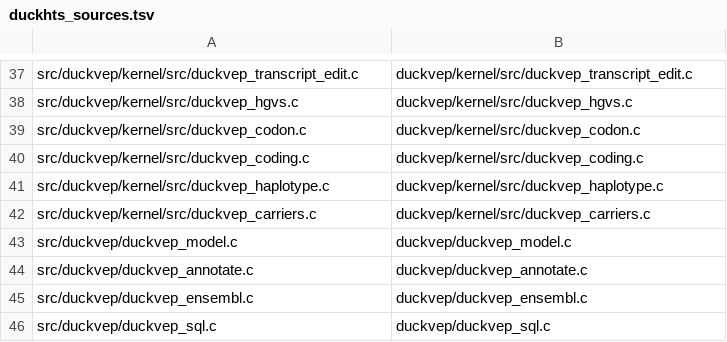
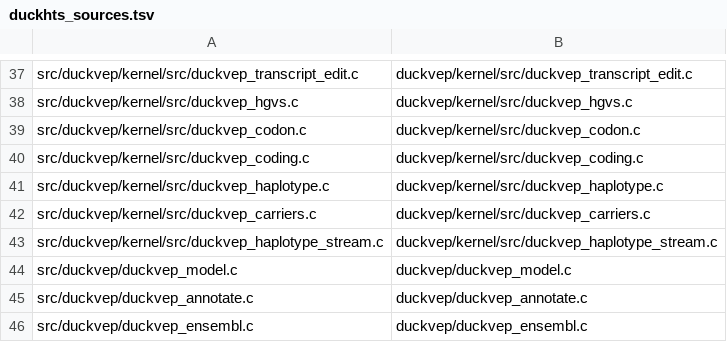
Before and after one commit to RGenomicsETL/duckhts, a TSV file: r/Rduckhts/inst/duckhts_extension/duckhts_sources.tsv, drawn as a sheet; only a part is shown, gaps mark what is left out; the shorter side is filled out with more unchanged rows.

Commit message:
Implement owned native haplotype replay over sparse carriers

```diff
--- a/r/Rduckhts/inst/duckhts_extension/duckhts_sources.tsv
+++ b/r/Rduckhts/inst/duckhts_extension/duckhts_sources.tsv
@@ -42,2 +42,3 @@ src/duckvep/kernel/src/duckvep_haplotype.c|duckvep/kernel/src/duckvep_haplotype.
 src/duckvep/kernel/src/duckvep_carriers.c|duckvep/kernel/src/duckvep_carriers.c
+src/duckvep/kernel/src/duckvep_haplotype_stream.c|duckvep/kernel/src/duckvep_haplotype_stream.c
 src/duckvep/duckvep_model.c|duckvep/duckvep_model.c
```
Also changed, not shown: src/duckhts_sources.tsv, 15 other files.
